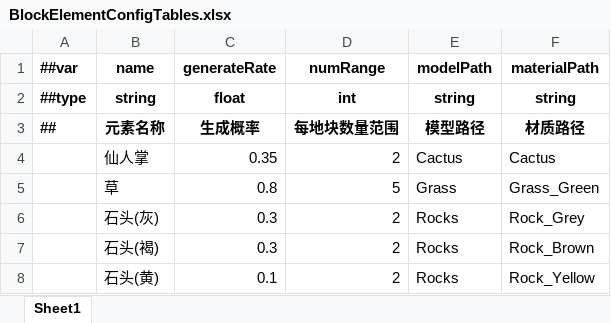
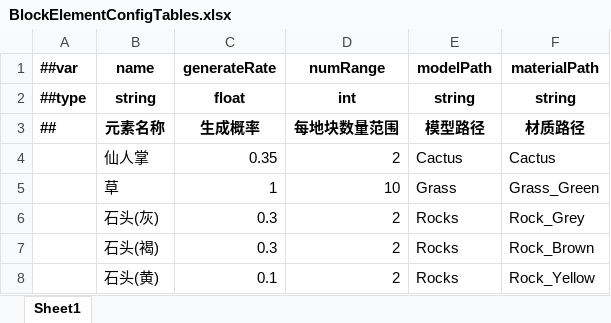
Before and after one commit to MycroftCooper/OasisProject3D, an Excel workbook: Luban/Config/Datas/BlockElementConfigTables.xlsx, sheet Sheet1, drawn as a sheet; values as stored, in another font and other column widths than the file's, no borders; the diff names each change by its address in the sheet, - before the commit and + after, or states it on an @@ line.

```diff
--- a/Luban/Config/Datas/BlockElementConfigTables.xlsx (sheet Sheet1)
+++ b/Luban/Config/Datas/BlockElementConfigTables.xlsx (sheet Sheet1)
-C5 (generateRate): 0.8
+C5 (generateRate): 1
-D5 (numRange): 5
+D5 (numRange): 10
```
Also changed, not shown: 7 other files.
